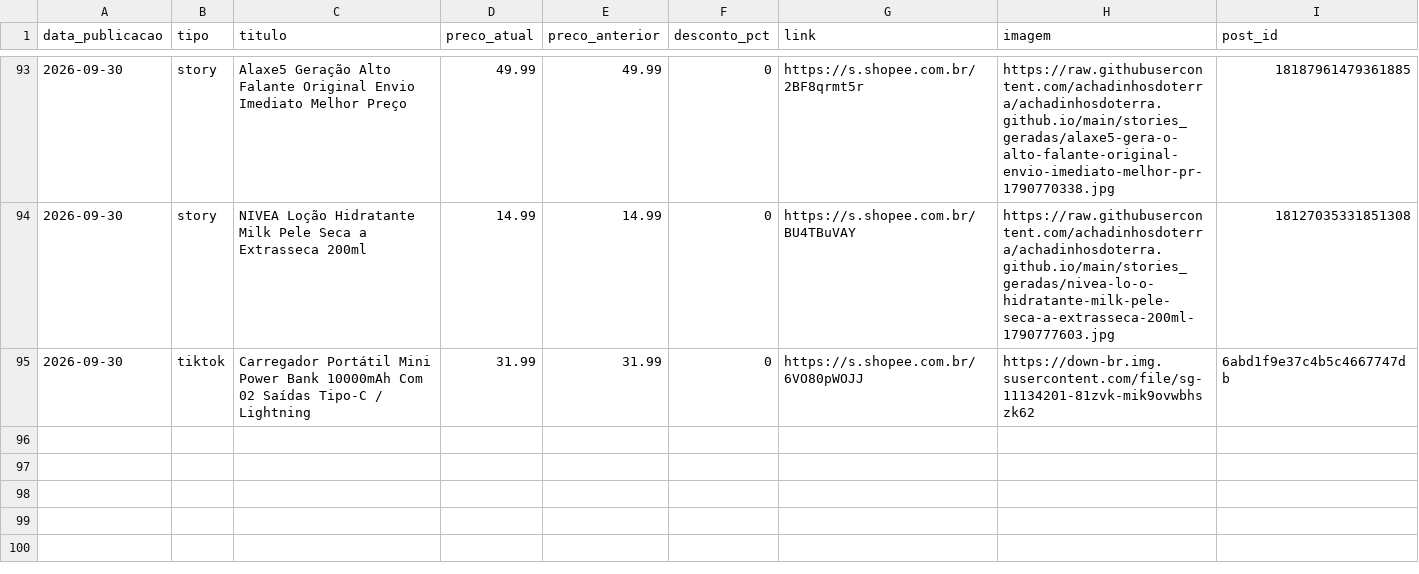
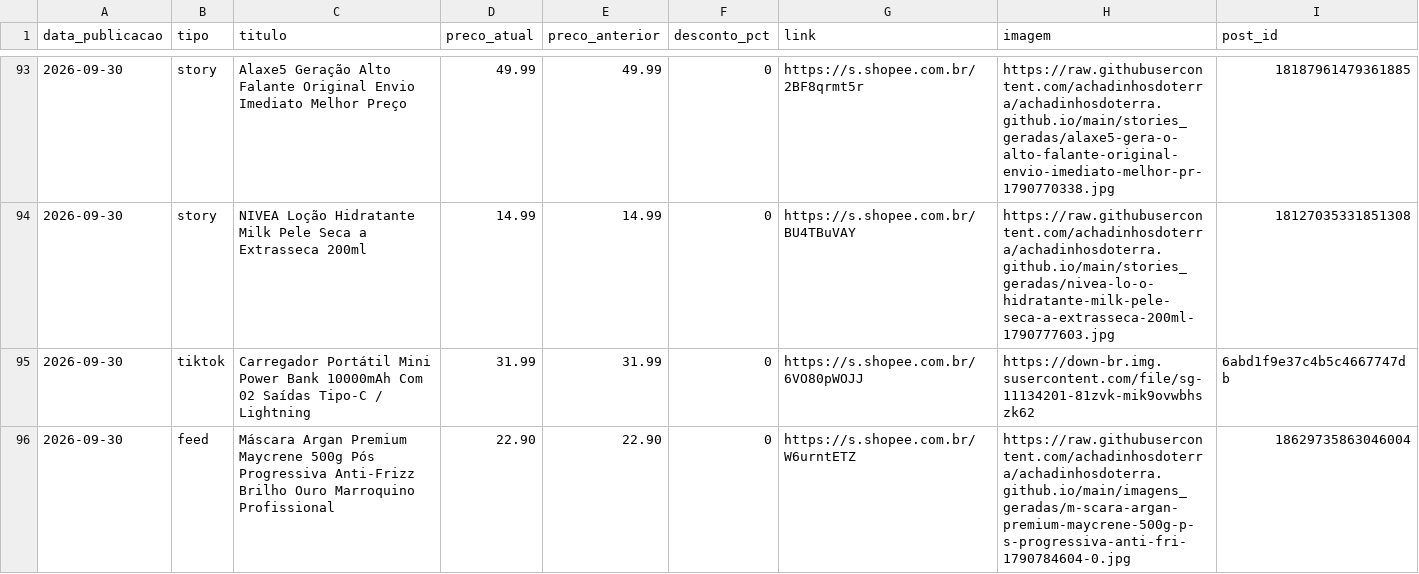
Before and after one commit to achadinhosdoterra/achadinhosdoterra.github.io, a CSV file: publicados.csv, drawn as a sheet; only a part is shown, gaps mark what is left out.

Commit message:
Post automatico no feed - 30/09/2026 16:11

```diff
--- a/publicados.csv
+++ b/publicados.csv
@@ -95 +95,2 @@
 2026-09-30,tiktok,Carregador Portátil Mini Power Bank 10000mAh Com 02 Saídas Tipo-C / Lightning,31.99,31.99,0,https://s.shopee.com.br/6VO80pWOJJ,https://down-br.img.susercontent.com/file/sg-11134201-81zvk-mik9ovwbhszk62,6abd1f9e37c4b5c4667747db
+2026-09-30,feed,Máscara Argan Premium Maycrene 500g Pós Progressiva Anti-Frizz Brilho Ouro Marroquino Profissional,22.90,22.90,0,https://s.shopee.com.br/W6urntETZ,https://raw.githubusercontent.com/achadinhosdoterra/achadinhosdoterra.github.io/main/imagens_geradas/m-scara-argan-premium-maycrene-500g-p-s-progressiva-anti-fri-1790784604-0.jpg,18629735863046004
```
Also changed, not shown: 1 other file.
